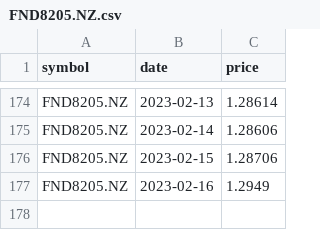
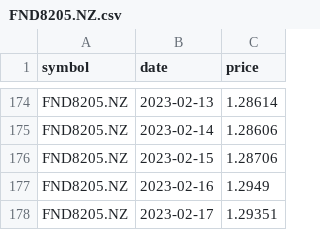
Before and after one commit to lihop/quotes, a CSV file: FND8205.NZ.csv, drawn as a sheet; only a part is shown, gaps mark what is left out; the diff names each change by its address in the sheet, - before the commit and + after, or states it on an @@ line.

```diff
--- a/FND8205.NZ.csv
+++ b/FND8205.NZ.csv
+row 178: FND8205.NZ | 2023-02-17 | 1.29351
```
Also changed, not shown: FND79.NZ.csv, FND8207.NZ.csv, 4 other files.
